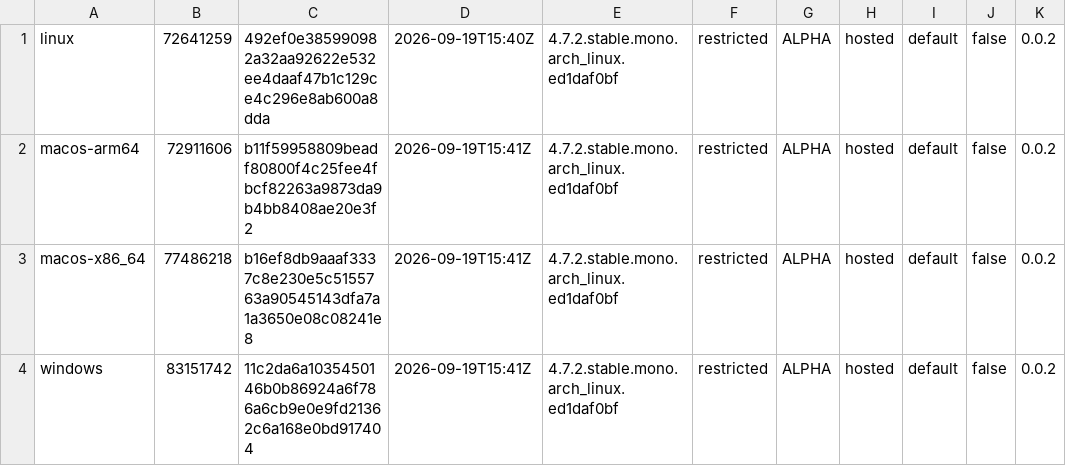
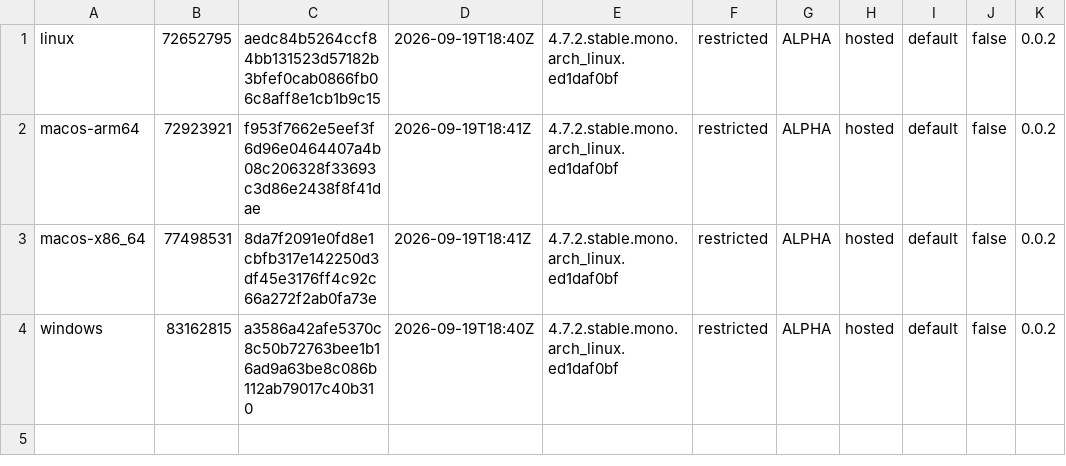
Before and after one commit to tkfnetwork/universus-simulator-clients, a TSV file: builds.tsv, drawn as a sheet.

Commit message:
ALPHA restricted build, 2026-09-19

```diff
--- a/builds.tsv
+++ b/builds.tsv
@@ -1,4 +1,4 @@
-linux	72641259	492ef0e385990982a32aa92622e532ee4daaf47b1c129ce4c296e8ab600a8dda	2026-09-19T15:40Z	4.7.2.stable.mono.arch_linux.ed1daf0bf	restricted	ALPHA	hosted	default	false	0.0.2
-macos-arm64	72911606	b11f59958809beadf80800f4c25fee4fbcf82263a9873da9b4bb8408ae20e3f2	2026-09-19T15:41Z	4.7.2.stable.mono.arch_linux.ed1daf0bf	restricted	ALPHA	hosted	default	false	0.0.2
-macos-x86_64	77486218	b16ef8db9aaaf3337c8e230e5c5155763a90545143dfa7a1a3650e08c08241e8	2026-09-19T15:41Z	4.7.2.stable.mono.arch_linux.ed1daf0bf	restricted	ALPHA	hosted	default	false	0.0.2
-windows	83151742	11c2da6a1035450146b0b86924a6f786a6cb9e0e9fd21362c6a168e0bd917404	2026-09-19T15:41Z	4.7.2.stable.mono.arch_linux.ed1daf0bf	restricted	ALPHA	hosted	default	false	0.0.2
+linux	72652795	aedc84b5264ccf84bb131523d57182b3bfef0cab0866fb06c8aff8e1cb1b9c15	2026-09-19T18:40Z	4.7.2.stable.mono.arch_linux.ed1daf0bf	restricted	ALPHA	hosted	default	false	0.0.2
+macos-arm64	72923921	f953f7662e5eef3f6d96e0464407a4b08c206328f33693c3d86e2438f8f41dae	2026-09-19T18:41Z	4.7.2.stable.mono.arch_linux.ed1daf0bf	restricted	ALPHA	hosted	default	false	0.0.2
+macos-x86_64	77498531	8da7f2091e0fd8e1cbfb317e142250d3df45e3176ff4c92c66a272f2ab0fa73e	2026-09-19T18:41Z	4.7.2.stable.mono.arch_linux.ed1daf0bf	restricted	ALPHA	hosted	default	false	0.0.2
+windows	83162815	a3586a42afe5370c8c50b72763bee1b16ad9a63be8c086b112ab79017c40b310	2026-09-19T18:40Z	4.7.2.stable.mono.arch_linux.ed1daf0bf	restricted	ALPHA	hosted	default	false	0.0.2
```
Also changed, not shown: 6 other files.
